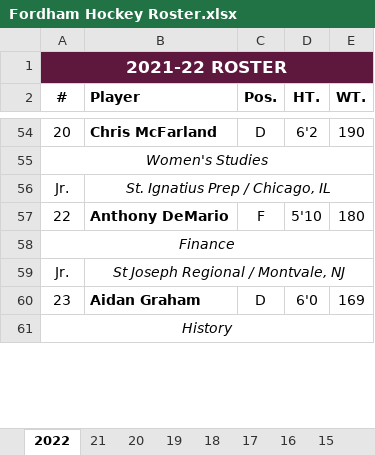
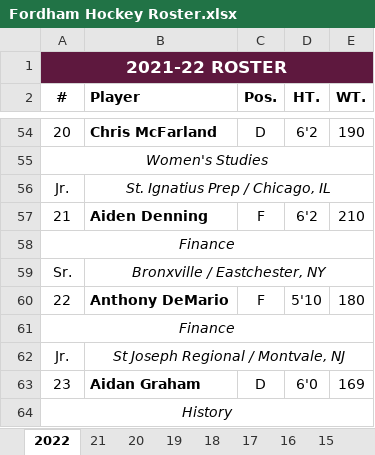
Before and after one commit to michael-m-casserly/fordhamhockey, an Excel workbook: roster/Fordham Hockey Roster.xlsx, sheet 2022, drawn as a sheet; only a part is shown, gaps mark what is left out; values as stored, in another font and other column widths than the file's, no borders; charts and pictures not drawn; the diff names each change by its address in the sheet, - before the commit and + after, or states it on an @@ line.

Commit message:
Added Aiden Denning to the Roster

```diff
--- a/roster/Fordham Hockey Roster.xlsx (sheet 2022)
+++ b/roster/Fordham Hockey Roster.xlsx (sheet 2022)
+row 57: 21 | Aiden Denning | F | 6'2 | 210
+row 58: Finance
+row 59: Sr. | Bronxville / Eastchester, NY
```
Also changed, not shown: 2 other files.
